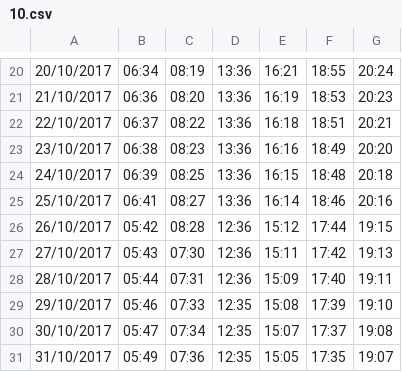
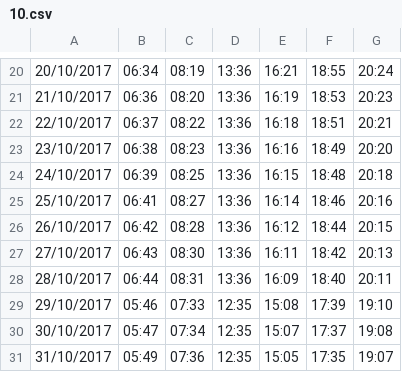
Before and after one commit to shoeb192/prayer-times, a CSV file: data/10.csv, drawn as a sheet; only a part is shown, gaps mark what is left out.

```diff
--- a/data/10.csv
+++ b/data/10.csv
@@ -25,5 +25,5 @@
 25/10/2017,06:41,08:27,13:36,16:14,18:46,20:16
-26/10/2017,05:42,08:28,12:36,15:12,17:44,19:15
-27/10/2017,05:43,07:30,12:36,15:11,17:42,19:13
-28/10/2017,05:44,07:31,12:36,15:09,17:40,19:11
+26/10/2017,06:42,08:28,13:36,16:12,18:44,20:15
+27/10/2017,06:43,08:30,13:36,16:11,18:42,20:13
+28/10/2017,06:44,08:31,13:36,16:09,18:40,20:11
 29/10/2017,05:46,07:33,12:35,15:08,17:39,19:10
```
Also changed, not shown: data/03.csv.
